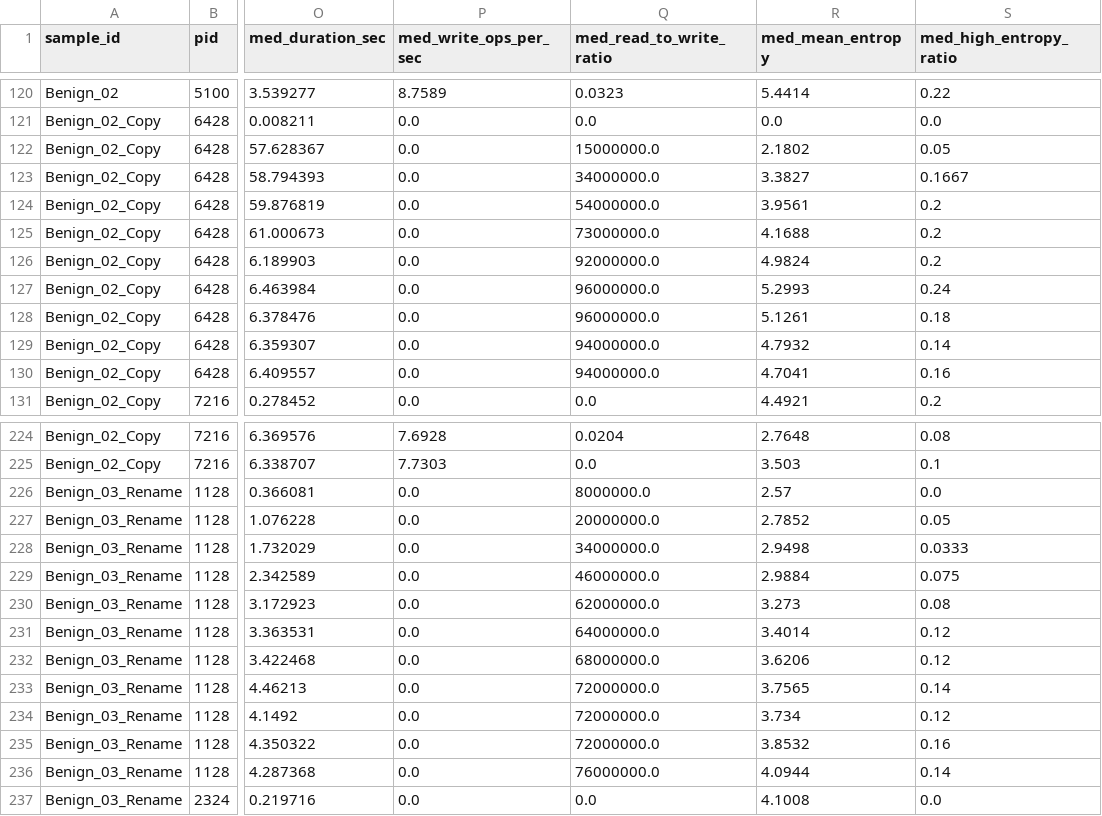
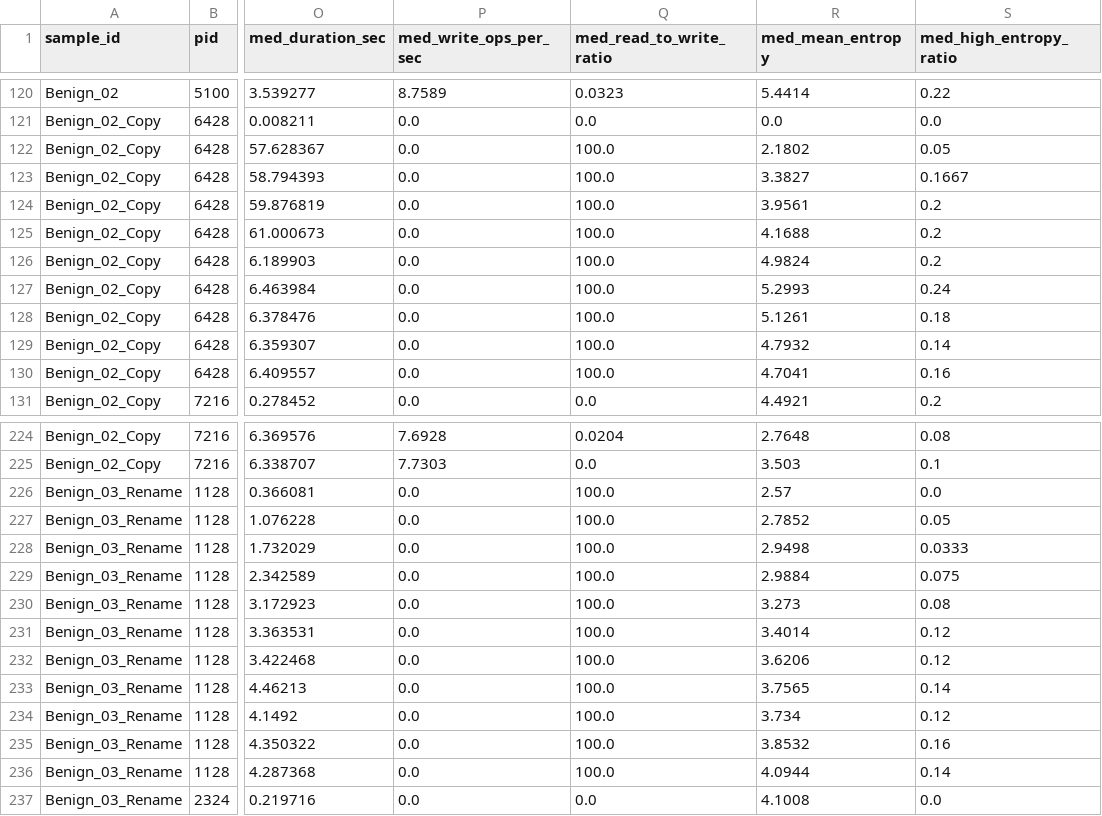
Before and after one commit to penguino7/realtime-ransomware-edr, a CSV file: Data/Processed/dataset.csv, drawn as a sheet; only a part is shown, gaps mark what is left out; the diff covers the shown part only; the diff names each change by its address in the sheet, - before the commit and + after, or states it on an @@ line.

Commit message:
fix(features): giới hạn cho feature med_read_to_write_ratio để tránh số quá lớn

```diff
--- a/Data/Processed/dataset.csv
+++ b/Data/Processed/dataset.csv
-Q122 (med_read_to_write_ratio): 15000000.0
+Q122 (med_read_to_write_ratio): 100.0
-Q123 (med_read_to_write_ratio): 34000000.0
+Q123 (med_read_to_write_ratio): 100.0
-Q124 (med_read_to_write_ratio): 54000000.0
+Q124 (med_read_to_write_ratio): 100.0
-Q125 (med_read_to_write_ratio): 73000000.0
+Q125 (med_read_to_write_ratio): 100.0
-Q126 (med_read_to_write_ratio): 92000000.0
+Q126 (med_read_to_write_ratio): 100.0
-Q127:Q128 (med_read_to_write_ratio): 96000000.0
+Q127:Q128 (med_read_to_write_ratio): 100.0
-Q129:Q130 (med_read_to_write_ratio): 94000000.0
+Q129:Q130 (med_read_to_write_ratio): 100.0
-Q226 (med_read_to_write_ratio): 8000000.0
+Q226 (med_read_to_write_ratio): 100.0
-Q227 (med_read_to_write_ratio): 20000000.0
+Q227 (med_read_to_write_ratio): 100.0
-Q228 (med_read_to_write_ratio): 34000000.0
+Q228 (med_read_to_write_ratio): 100.0
-Q229 (med_read_to_write_ratio): 46000000.0
+Q229 (med_read_to_write_ratio): 100.0
-Q230 (med_read_to_write_ratio): 62000000.0
+Q230 (med_read_to_write_ratio): 100.0
-Q231 (med_read_to_write_ratio): 64000000.0
+Q231 (med_read_to_write_ratio): 100.0
-Q232 (med_read_to_write_ratio): 68000000.0
+Q232 (med_read_to_write_ratio): 100.0
-Q233:Q235 (med_read_to_write_ratio): 72000000.0
+Q233:Q235 (med_read_to_write_ratio): 100.0
-Q236 (med_read_to_write_ratio): 76000000.0
+Q236 (med_read_to_write_ratio): 100.0
```
Also changed, not shown: 20 edited cells elsewhere in this file, 1 other file.
